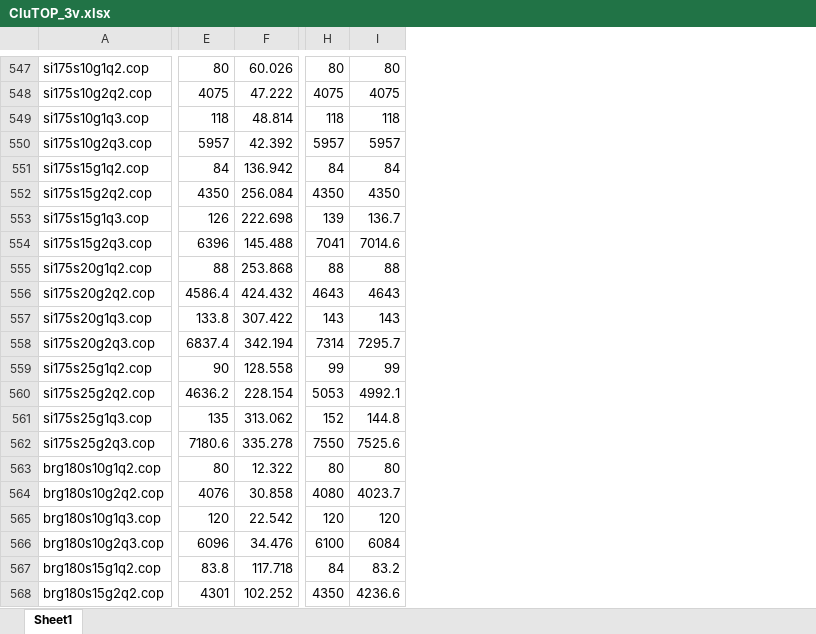
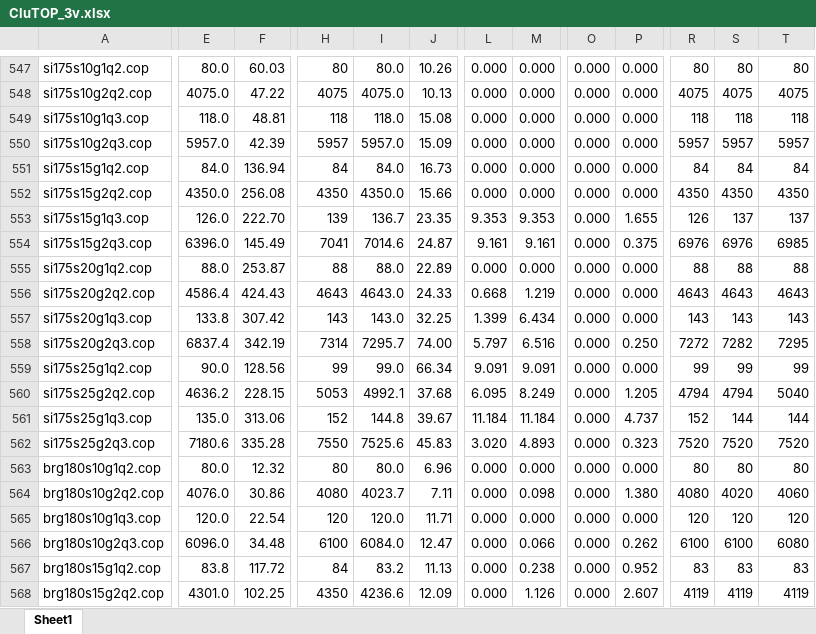
Before and after one commit to muhe2020/CluTOP, an Excel workbook: CluTOP_3v.xlsx, sheet Sheet1, drawn as a sheet; only a part is shown, gaps mark what is left out; values as stored, in another font and other column widths than the file's, no borders; removed rows and columns are numbered as before the commit, all else as after; the diff covers the shown part only; the diff names each change by its address in the sheet, - before the commit and + after, or states it on an @@ line.

```diff
--- a/CluTOP_3v.xlsx (sheet Sheet1)
+++ b/CluTOP_3v.xlsx (sheet Sheet1)
+column E, rows 547-568: 80.0 | 4075.0 | 118.0 | 5957.0 | 84.0 | 4350.0 | 126.0 | 6396.0 | 88.0 | 4586.4 | 133.8 | 6837.4 | 90.0 | 4636.2 | 135.0 | 7180.6 | 80.0 | 4076.0 | 120.0 | 6096.0 | 83.8 | 4301.0
+column F, rows 547-568: 60.03 | 47.22 | 48.81 | 42.39 | 136.94 | 256.08 | 222.70 | 145.49 | 253.87 | 424.43 | 307.42 | 342.19 | 128.56 | 228.15 | 313.06 | 335.28 | 12.32 | 30.86 | 22.54 | 34.48 | 117.72 | 102.25
-column F, rows 547-568: 60.026 | 47.222 | 48.814 | 42.392 | 136.942 | 256.084 | 222.698 | 145.488 | 253.868 | 424.432 | 307.422 | 342.194 | 128.558 | 228.154 | 313.062 | 335.278 | 12.322 | 30.858 | 22.542 | 34.476 | 117.718 | 102.252
+column I, rows 547-568: 80.0 | 4075.0 | 118.0 | 5957.0 | 84.0 | 4350.0 | 136.7 | 7014.6 | 88.0 | 4643.0 | 143.0 | 7295.7 | 99.0 | 4992.1 | 144.8 | 7525.6 | 80.0 | 4023.7 | 120.0 | 6084.0 | 83.2 | 4236.6
+column J, rows 547-568: 10.26 | 10.13 | 15.08 | 15.09 | 16.73 | 15.66 | 23.35 | 24.87 | 22.89 | 24.33 | 32.25 | 74.00 | 66.34 | 37.68 | 39.67 | 45.83 | 6.96 | 7.11 | 11.71 | 12.47 | 11.13 | 12.09
+column L, rows 547-568: 0.000 | 0.000 | 0.000 | 0.000 | 0.000 | 0.000 | 9.353 | 9.161 | 0.000 | 0.668 | 1.399 | 5.797 | 9.091 | 6.095 | 11.184 | 3.020 | 0.000 | 0.000 | 0.000 | 0.000 | 0.000 | 0.000
+column M, rows 547-568: 0.000 | 0.000 | 0.000 | 0.000 | 0.000 | 0.000 | 9.353 | 9.161 | 0.000 | 1.219 | 6.434 | 6.516 | 9.091 | 8.249 | 11.184 | 4.893 | 0.000 | 0.098 | 0.000 | 0.066 | 0.238 | 1.126
+column O, rows 547-568: all 0.000
+column P, rows 547-568: 0.000 | 0.000 | 0.000 | 0.000 | 0.000 | 0.000 | 1.655 | 0.375 | 0.000 | 0.000 | 0.000 | 0.250 | 0.000 | 1.205 | 4.737 | 0.323 | 0.000 | 1.380 | 0.000 | 0.262 | 0.952 | 2.607
+column R, rows 547-568: 80 | 4075 | 118 | 5957 | 84 | 4350 | 126 | 6976 | 88 | 4643 | 143 | 7272 | 99 | 4794 | 152 | 7520 | 80 | 4080 | 120 | 6100 | 83 | 4119
-H553: 126
+H553: 139
-S553: 139
+S553: 137
-T553: 136.7
+T553: 137
-H554: 6396
+H554: 7041
-S554: 7041
+S554: 6976
-T554: 7014.6
+T554: 6985
-H556: 4586.4
+H556: 4643
-H557: 133.8
+H557: 143
-H558: 6837.4
+H558: 7314
-S558: 7314
+S558: 7282
-T558: 7295.7
+T558: 7295
-H559: 90
+H559: 99
-H560: 4636.2
+H560: 5053
-S560: 5053
+S560: 4794
-T560: 4992.1
+T560: 5040
-H561: 135
+H561: 152
-S561: 152
+S561: 144
-T561: 144.8
+T561: 144
-H562: 7180.6
+H562: 7550
-S562: 7550
+S562: 7520
-T562: 7525.6
+T562: 7520
-H564: 4076
+H564: 4080
-S564: 4080
+S564: 4020
-T564: 4023.7
+T564: 4060
-H566: 6096
+H566: 6100
-T566: 6084
+T566: 6080
-H567: 83.8
+H567: 84
-S567: 84
+S567: 83
-T567: 83.2
+T567: 83
-H568: 4301
+H568: 4350
-S568: 4350
+S568: 4119
-T568: 4236.6
+T568: 4119
```
Also changed, not shown: 2 added rows, 1 removed row, 21 added columns, 1 removed column and 410 edited cells elsewhere in this sheet, CluTOP_2v.xlsx, 1 other file.
